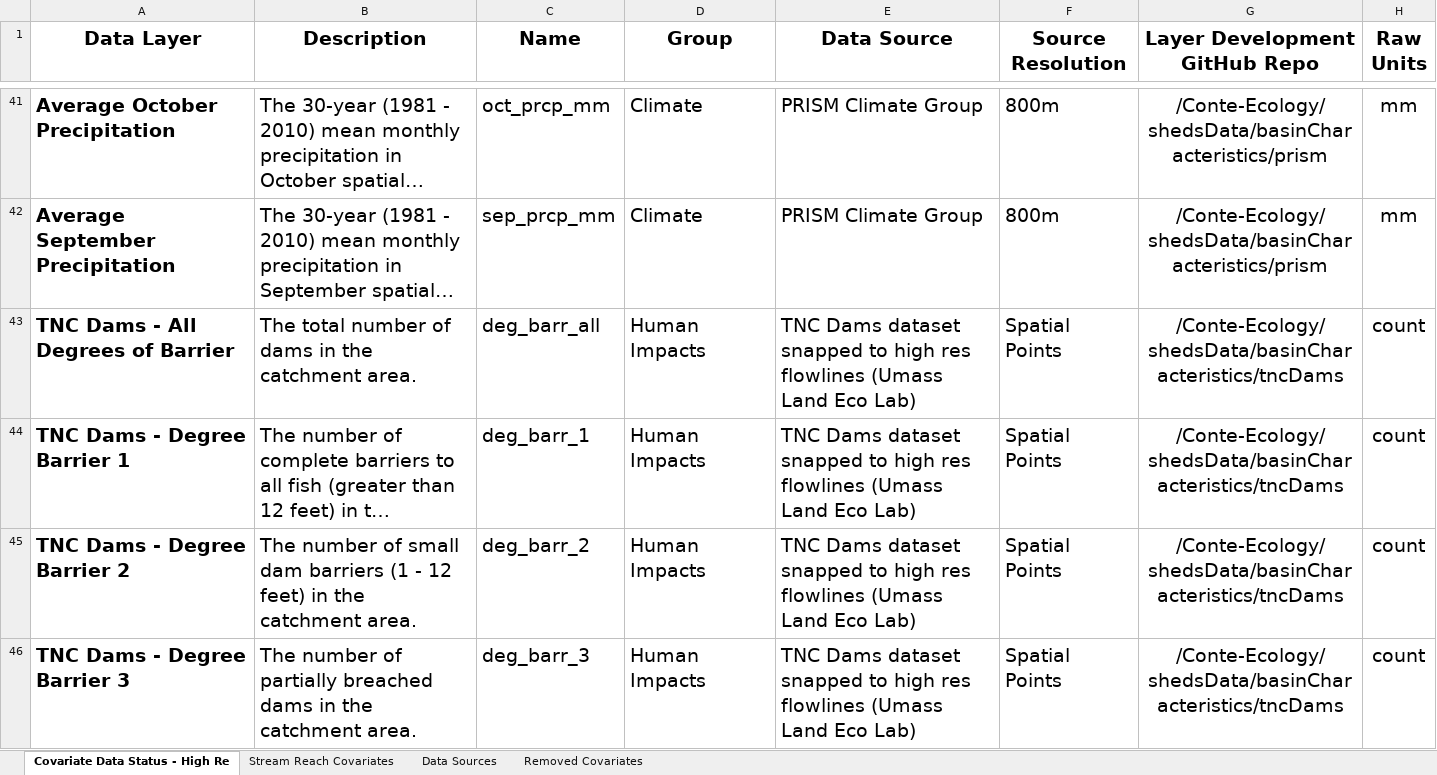
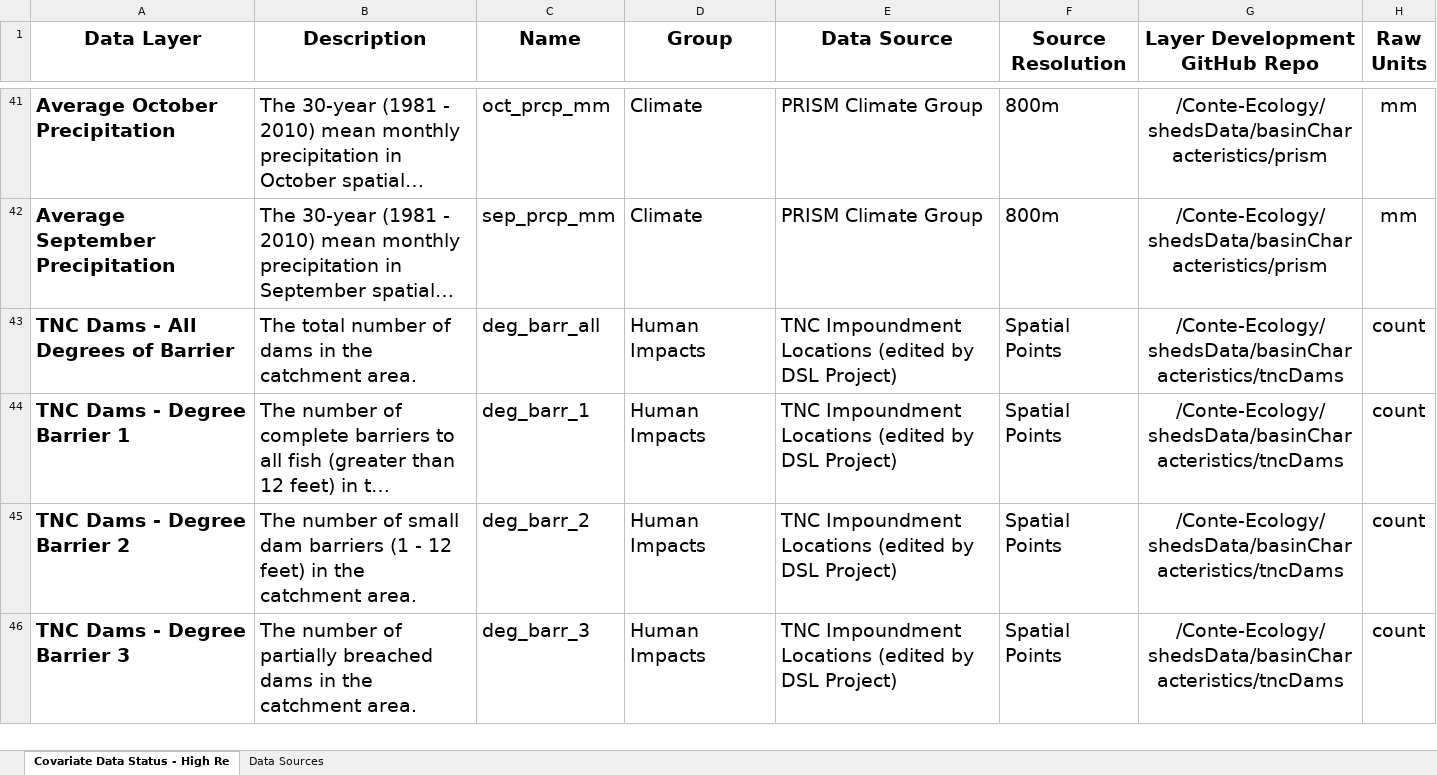
Before and after one commit to Conte-Ecology/shedsGisData, an Excel workbook: basinCharacteristics/Covariate Data Status - High Res Delineation.xlsx, sheet Covariate Data Status - High Re, drawn as a sheet; only a part is shown, gaps mark what is left out; long unchanged cells end in …; values as stored, in another font and other column widths than the file's, no borders; table styles not drawn; the diff covers the shown part only; the diff names each change by its address in the sheet, - before the commit and + after, or states it on an @@ line.

Commit message:
update tidal, finalize impoundments

```diff
--- a/basinCharacteristics/Covariate Data Status - High Res Delineation.xlsx (sheet Covariate Data Status - High Re)
+++ b/basinCharacteristics/Covariate Data Status - High Res Delineation.xlsx (sheet Covariate Data Status - High Re)
-sheet tab: Stream Reach Covariates
-sheet tab: Removed Covariates
-E43:E46 (Data Source): TNC Dams dataset snapped to high res flowlines (Umass Land Eco Lab)
+E43:E46 (Data Source): TNC Impoundment Locations (edited by DSL Project)
```
Also changed, not shown: 7 edited cells elsewhere in this sheet, sheet Data Sources, 3 other files.
